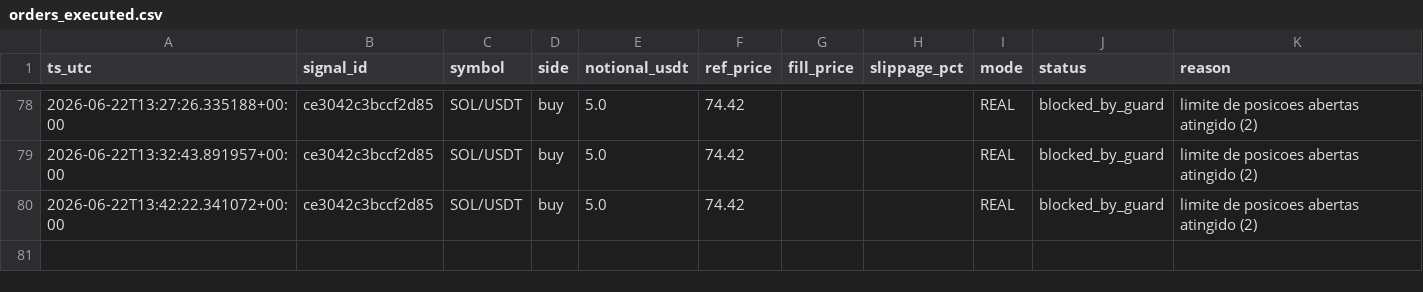
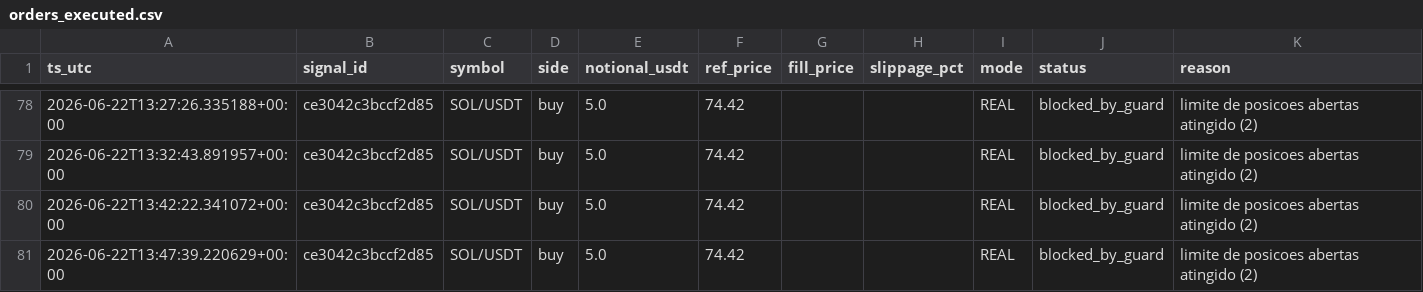
Before and after one commit to neliocastro/crypto-signal-bot, a CSV file: state/orders_executed.csv, drawn as a sheet; only a part is shown, gaps mark what is left out; the diff names each change by its address in the sheet, - before the commit and + after, or states it on an @@ line.

```diff
--- a/state/orders_executed.csv
+++ b/state/orders_executed.csv
+row 81: 2026-06-22T13:47:39.220629+00:00 | ce3042c3bccf2d85 | SOL/USDT | buy | 5.0 | 74.42 |  |  | REAL | blocked_by_guard | limite de posicoes abertas atingido (2)
```
Also changed, not shown: 2 other files.
